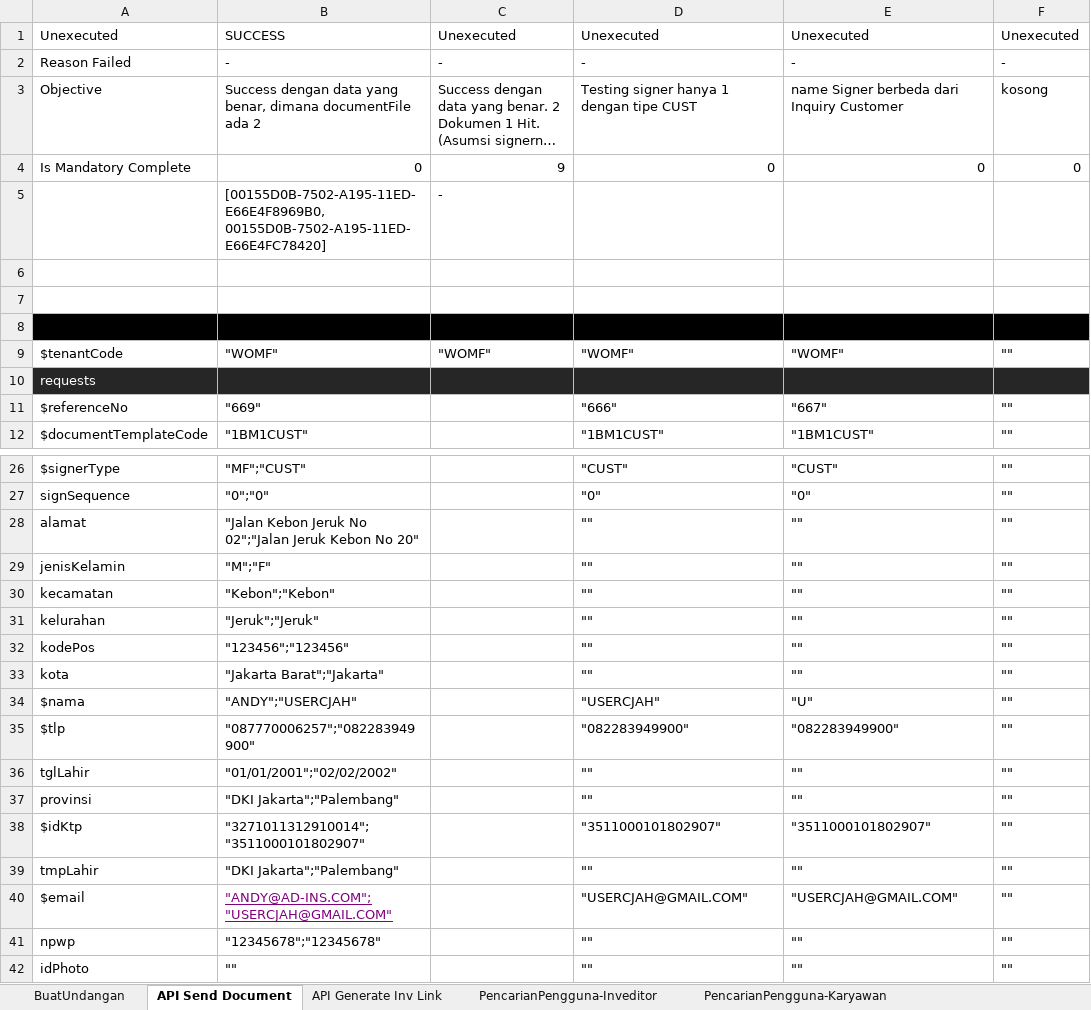
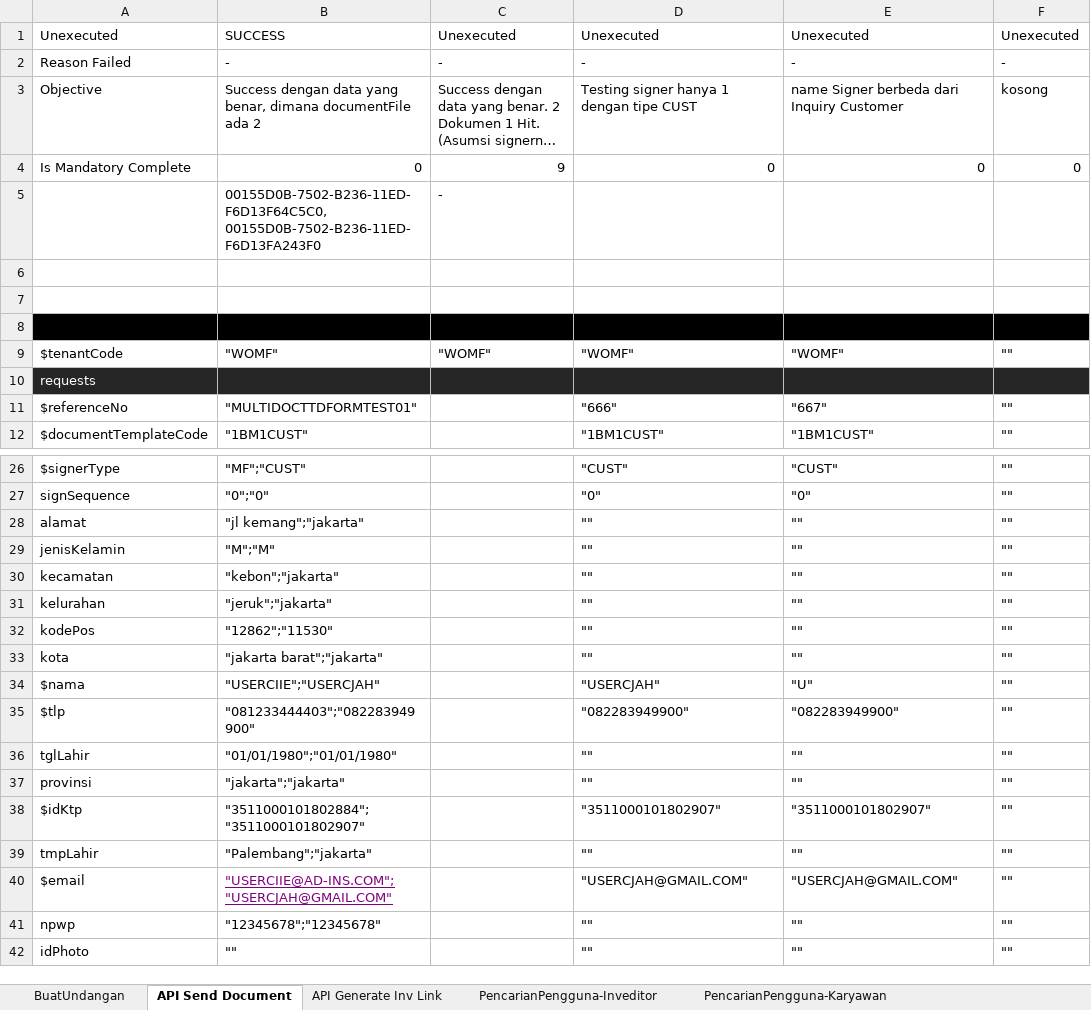
Before and after one commit to qcadins/ATeSign, an Excel workbook: Excel/2. Esign.xlsx, sheet API Send Document, drawn as a sheet; only a part is shown, gaps mark what is left out; long unchanged cells end in …; values as stored, in another font and other column widths than the file's, no borders; the diff names each change by its address in the sheet, - before the commit and + after, or states it on an @@ line.

```diff
--- a/Excel/2. Esign.xlsx (sheet API Send Document)
+++ b/Excel/2. Esign.xlsx (sheet API Send Document)
-B5: [00155D0B-7502-A195-11ED-E66E4F8969B0, 00155D0B-7502-A195-11ED-E66E4FC78420]
+B5: 00155D0B-7502-B236-11ED-F6D13F64C5C0, 00155D0B-7502-B236-11ED-F6D13FA243F0
-B11: "669"
+B11: "MULTIDOCTTDFORMTEST01"
-B28: "Jalan Kebon Jeruk No 02";"Jalan Jeruk Kebon No 20"
+B28: "jl kemang";"jakarta"
-B29: "M";"F"
+B29: "M";"M"
-B30: "Kebon";"Kebon"
+B30: "kebon";"jakarta"
-B31: "Jeruk";"Jeruk"
+B31: "jeruk";"jakarta"
-B32: "123456";"123456"
+B32: "12862";"11530"
-B33: "Jakarta Barat";"Jakarta"
+B33: "jakarta barat";"jakarta"
-B34: "ANDY";"USERCJAH"
+B34: "USERCIIE";"USERCJAH"
-B35: "087770006257";"082283949900"
+B35: "081233444403";"082283949900"
-B36: "01/01/2001";"02/02/2002"
+B36: "01/01/1980";"01/01/1980"
-B37: "DKI Jakarta";"Palembang"
+B37: "jakarta";"jakarta"
-B38: "3271011312910014";"3511000101802907"
+B38: "3511000101802884";"3511000101802907"
-B39: "DKI Jakarta";"Palembang"
+B39: "Palembang";"jakarta"
-B40: "ANDY@AD-INS.COM";"USERCJAH@GMAIL.COM"
+B40: "USERCIIE@AD-INS.COM";"USERCJAH@GMAIL.COM"
```
Also changed, not shown: sheet Send to Sign, sheet DocumentMonitoring, formulas that keep their value.
